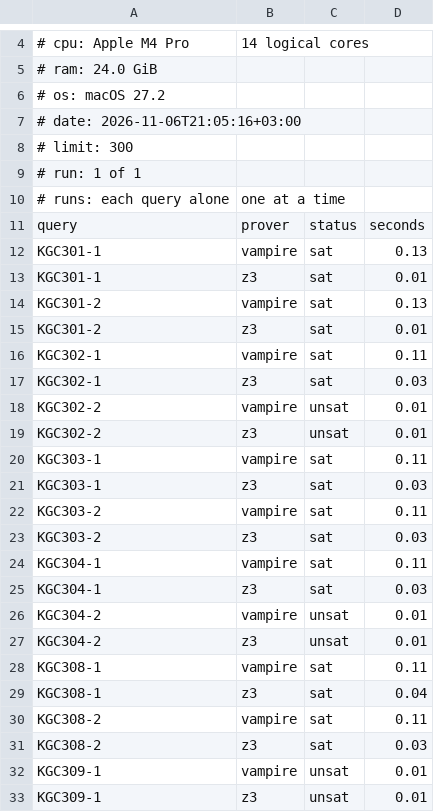
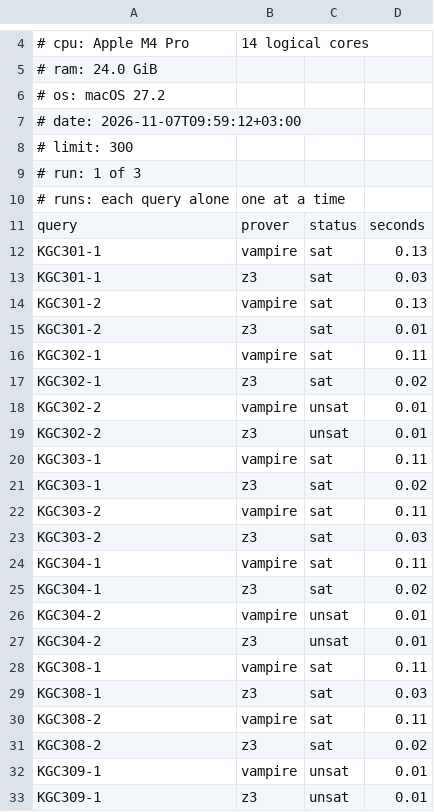
Before and after one commit to Daham-Mustaf/odrl-grounded-benchmark, a CSV file: results/timings-run1.csv, drawn as a sheet; only a part is shown, gaps mark what is left out; the diff covers the shown part only.

Commit message:
Timing: three runs of every check on the quiet machine
results/timings-run1.csv, -run2.csv and -run3.csv replace the single run, and
suite-numbers.tex has suiteRuns 3.

```diff
--- a/results/timings-run1.csv
+++ b/results/timings-run1.csv
@@ -6,5 +6,5 @@
 # os: macOS 27.2
-# date: 2026-11-06T21:05:16+03:00
+# date: 2026-11-07T09:59:12+03:00
 # limit: 300
-# run: 1 of 1
+# run: 1 of 3
 # runs: each query alone, one at a time
@@ -12,3 +12,3 @@ query,prover,status,seconds
 KGC301-1,vampire,sat,0.13
-KGC301-1,z3,sat,0.01
+KGC301-1,z3,sat,0.03
 KGC301-2,vampire,sat,0.13
@@ -16,3 +16,3 @@ KGC301-2,z3,sat,0.01
 KGC302-1,vampire,sat,0.11
-KGC302-1,z3,sat,0.03
+KGC302-1,z3,sat,0.02
 KGC302-2,vampire,unsat,0.01
@@ -20,3 +20,3 @@ KGC302-2,z3,unsat,0.01
 KGC303-1,vampire,sat,0.11
-KGC303-1,z3,sat,0.03
+KGC303-1,z3,sat,0.02
 KGC303-2,vampire,sat,0.11
@@ -24,3 +24,3 @@ KGC303-2,z3,sat,0.03
 KGC304-1,vampire,sat,0.11
-KGC304-1,z3,sat,0.03
+KGC304-1,z3,sat,0.02
 KGC304-2,vampire,unsat,0.01
@@ -28,5 +28,5 @@ KGC304-2,z3,unsat,0.01
 KGC308-1,vampire,sat,0.11
-KGC308-1,z3,sat,0.04
+KGC308-1,z3,sat,0.03
 KGC308-2,vampire,sat,0.11
-KGC308-2,z3,sat,0.03
+KGC308-2,z3,sat,0.02
 KGC309-1,vampire,unsat,0.01
```
Also changed, not shown: 13 edited cells elsewhere in this file, 3 other files.
